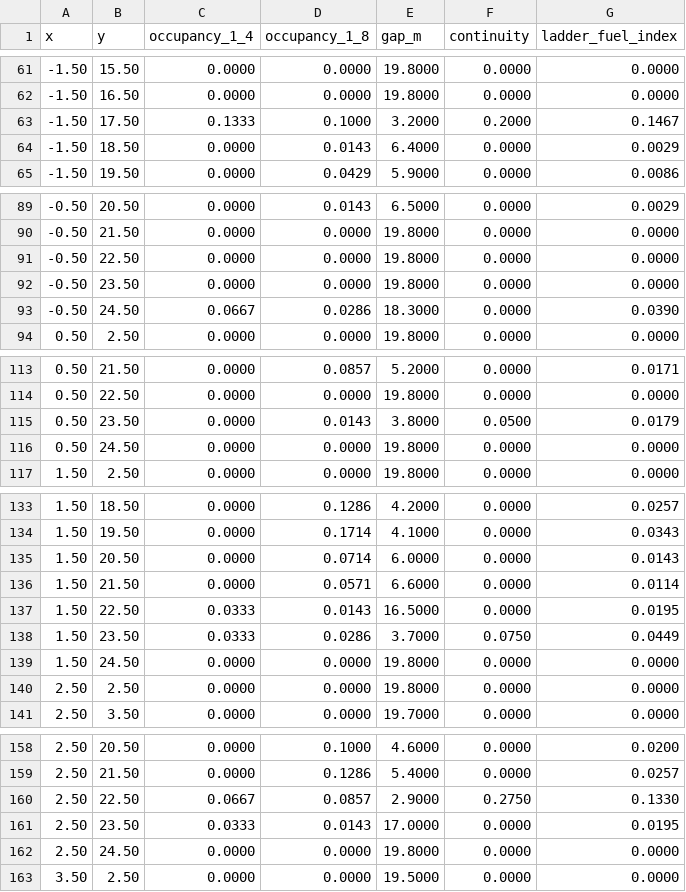
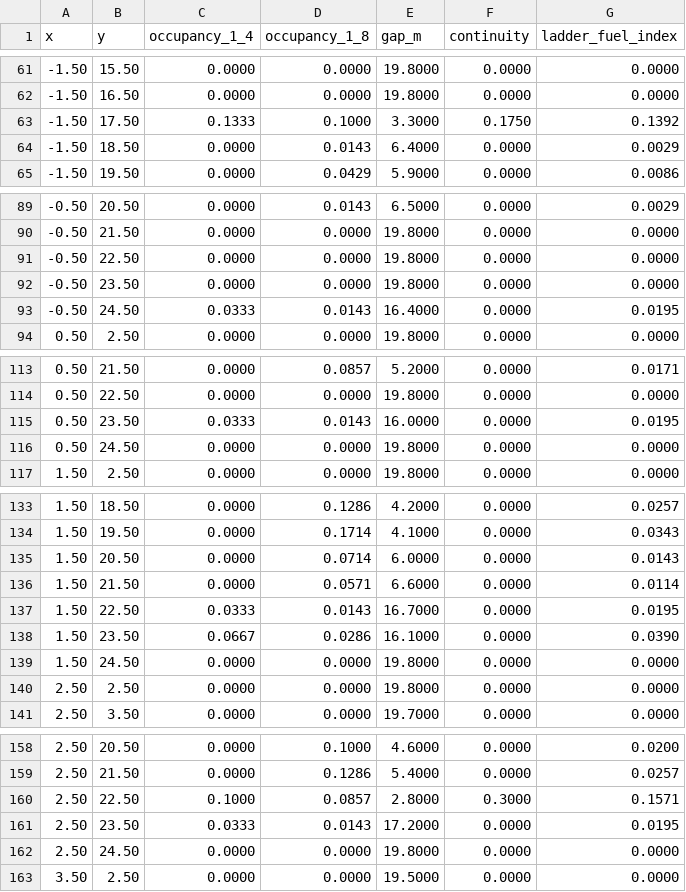
Before and after one commit to chikolavosaki-sys/canopy-mapping-rover, a CSV file: results/demo/ladder_fuel.csv, drawn as a sheet; only a part is shown, gaps mark what is left out; the diff covers the shown part only.

```diff
--- a/results/demo/ladder_fuel.csv
+++ b/results/demo/ladder_fuel.csv
@@ -62,3 +62,3 @@ x,y,occupancy_1_4,occupancy_1_8,gap_m,continuity,ladder_fuel_index
 -1.50,16.50,0.0000,0.0000,19.8000,0.0000,0.0000
--1.50,17.50,0.1333,0.1000,3.2000,0.2000,0.1467
+-1.50,17.50,0.1333,0.1000,3.3000,0.1750,0.1392
 -1.50,18.50,0.0000,0.0143,6.4000,0.0000,0.0029
@@ -92,3 +92,3 @@ x,y,occupancy_1_4,occupancy_1_8,gap_m,continuity,ladder_fuel_index
 -0.50,23.50,0.0000,0.0000,19.8000,0.0000,0.0000
--0.50,24.50,0.0667,0.0286,18.3000,0.0000,0.0390
+-0.50,24.50,0.0333,0.0143,16.4000,0.0000,0.0195
 0.50,2.50,0.0000,0.0000,19.8000,0.0000,0.0000
@@ -114,3 +114,3 @@ x,y,occupancy_1_4,occupancy_1_8,gap_m,continuity,ladder_fuel_index
 0.50,22.50,0.0000,0.0000,19.8000,0.0000,0.0000
-0.50,23.50,0.0000,0.0143,3.8000,0.0500,0.0179
+0.50,23.50,0.0333,0.0143,16.0000,0.0000,0.0195
 0.50,24.50,0.0000,0.0000,19.8000,0.0000,0.0000
@@ -136,4 +136,4 @@ x,y,occupancy_1_4,occupancy_1_8,gap_m,continuity,ladder_fuel_index
 1.50,21.50,0.0000,0.0571,6.6000,0.0000,0.0114
-1.50,22.50,0.0333,0.0143,16.5000,0.0000,0.0195
-1.50,23.50,0.0333,0.0286,3.7000,0.0750,0.0449
+1.50,22.50,0.0333,0.0143,16.7000,0.0000,0.0195
+1.50,23.50,0.0667,0.0286,16.1000,0.0000,0.0390
 1.50,24.50,0.0000,0.0000,19.8000,0.0000,0.0000
@@ -159,4 +159,4 @@ x,y,occupancy_1_4,occupancy_1_8,gap_m,continuity,ladder_fuel_index
 2.50,21.50,0.0000,0.1286,5.4000,0.0000,0.0257
-2.50,22.50,0.0667,0.0857,2.9000,0.2750,0.1330
-2.50,23.50,0.0333,0.0143,17.0000,0.0000,0.0195
+2.50,22.50,0.1000,0.0857,2.8000,0.3000,0.1571
+2.50,23.50,0.0333,0.0143,17.2000,0.0000,0.0195
 2.50,24.50,0.0000,0.0000,19.8000,0.0000,0.0000
```
Also changed, not shown: 2 edited cells elsewhere in this file, 20 other files.
